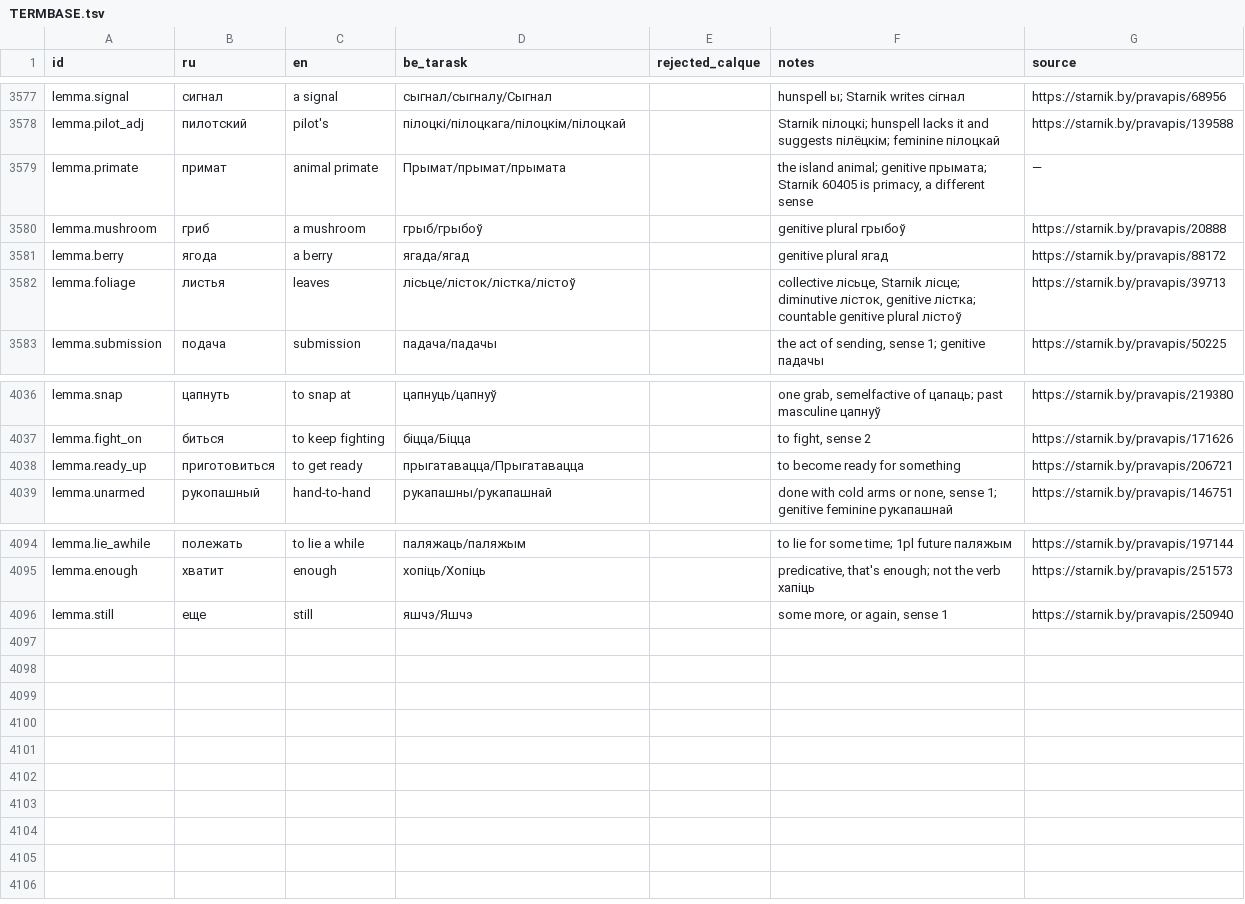
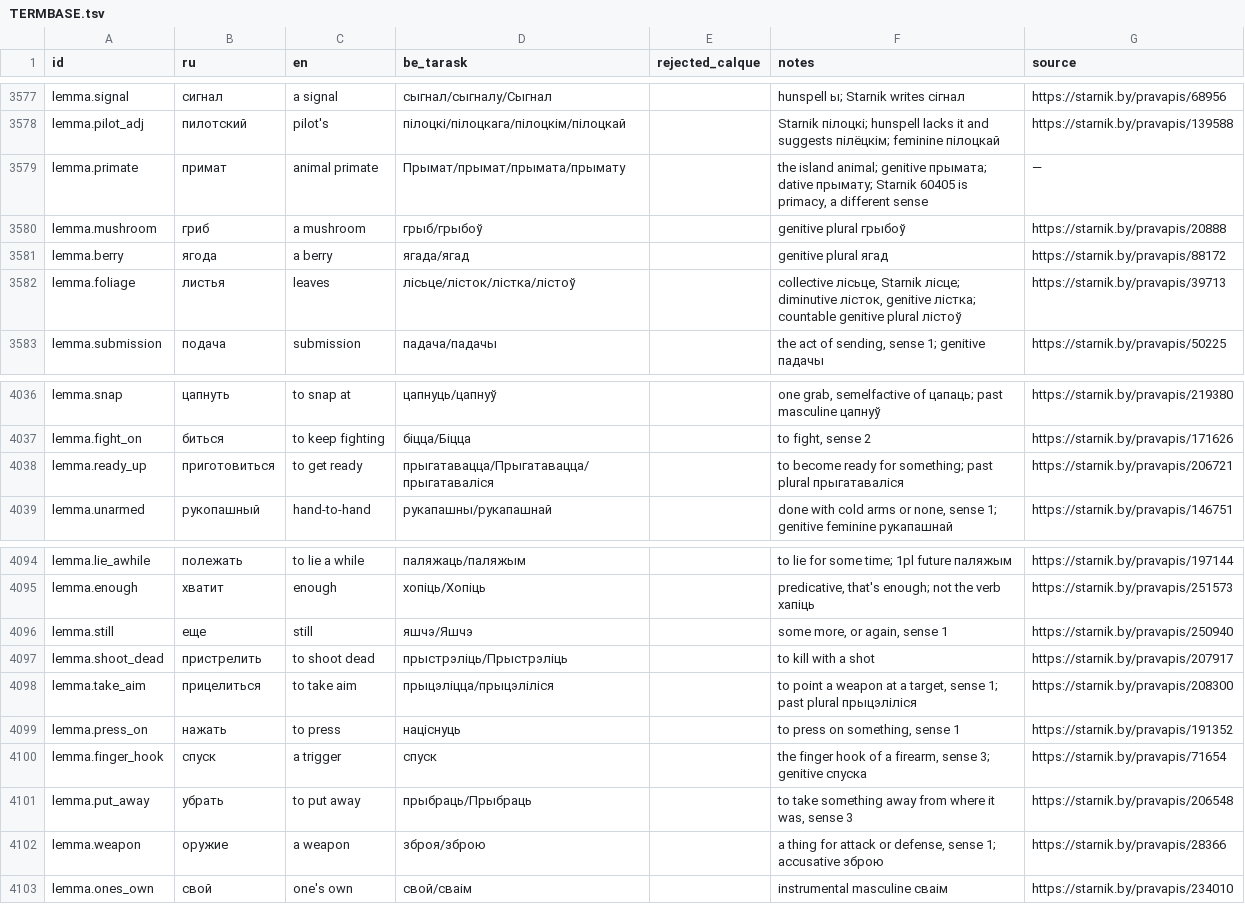
Before and after one commit to siarhei-zavadski/space-rangers-be-translation, a TSV file: TERMBASE.tsv, drawn as a sheet; only a part is shown, gaps mark what is left out.

```diff
--- a/TERMBASE.tsv
+++ b/TERMBASE.tsv
@@ -3578,3 +3578,3 @@ lemma.signal	сигнал	a signal	сыгнал/сыгналу/Сыгнал		hun
 lemma.pilot_adj	пилотский	pilot's	пілоцкі/пілоцкага/пілоцкім/пілоцкай		Starnik пілоцкі; hunspell lacks it and suggests пілёцкім; feminine пілоцкай	https://starnik.by/pravapis/139588
-lemma.primate	примат	animal primate	Прымат/прымат/прымата		the island animal; genitive прымата; Starnik 60405 is primacy, a different sense	—
+lemma.primate	примат	animal primate	Прымат/прымат/прымата/прымату		the island animal; genitive прымата; dative прымату; Starnik 60405 is primacy, a different sense	—
 lemma.mushroom	гриб	a mushroom	грыб/грыбоў		genitive plural грыбоў	https://starnik.by/pravapis/20888
@@ -4037,3 +4037,3 @@ lemma.snap	цапнуть	to snap at	цапнуць/цапнуў		one grab, seme
 lemma.fight_on	биться	to keep fighting	біцца/Біцца		to fight, sense 2	https://starnik.by/pravapis/171626
-lemma.ready_up	приготовиться	to get ready	прыгатавацца/Прыгатавацца		to become ready for something	https://starnik.by/pravapis/206721
+lemma.ready_up	приготовиться	to get ready	прыгатавацца/Прыгатавацца/прыгатаваліся		to become ready for something; past plural прыгатаваліся	https://starnik.by/pravapis/206721
 lemma.unarmed	рукопашный	hand-to-hand	рукапашны/рукапашнай		done with cold arms or none, sense 1; genitive feminine рукапашнай	https://starnik.by/pravapis/146751
@@ -4096 +4096,8 @@ lemma.enough	хватит	enough	хопіць/Хопіць		predicative, that's
 lemma.still	еще	still	яшчэ/Яшчэ		some more, or again, sense 1	https://starnik.by/pravapis/250940
+lemma.shoot_dead	пристрелить	to shoot dead	прыстрэліць/Прыстрэліць		to kill with a shot	https://starnik.by/pravapis/207917
+lemma.take_aim	прицелиться	to take aim	прыцэліцца/прыцэліліся		to point a weapon at a target, sense 1; past plural прыцэліліся	https://starnik.by/pravapis/208300
+lemma.press_on	нажать	to press	націснуць		to press on something, sense 1	https://starnik.by/pravapis/191352
+lemma.finger_hook	спуск	a trigger	спуск		the finger hook of a firearm, sense 3; genitive спуска	https://starnik.by/pravapis/71654
+lemma.put_away	убрать	to put away	прыбраць/Прыбраць		to take something away from where it was, sense 3	https://starnik.by/pravapis/206548
+lemma.weapon	оружие	a weapon	зброя/зброю		a thing for attack or defense, sense 1; accusative зброю	https://starnik.by/pravapis/28366
+lemma.ones_own	свой	one's own	свой/сваім		instrumental masculine сваім	https://starnik.by/pravapis/234010
```
Also changed, not shown: corpus/quests/Losthero.qmm.tsv.
